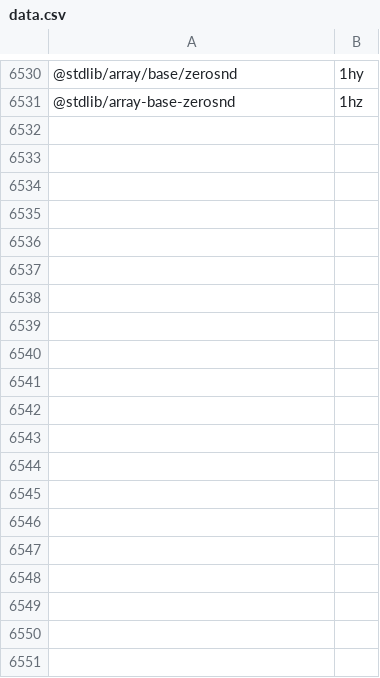
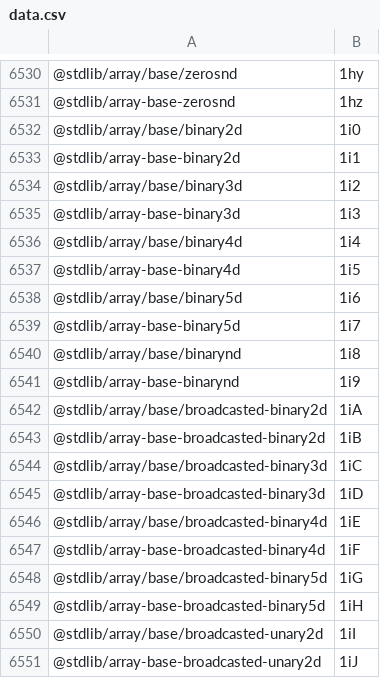
Before and after one commit to stdlib-js/error-tools-pkg2id, a CSV file: data/data.csv, drawn as a sheet; only a part is shown, gaps mark what is left out; the diff covers the shown part only; the diff names each change by its address in the sheet, - before the commit and + after, or states it on an @@ line.

```diff
--- a/data/data.csv
+++ b/data/data.csv
+row 6532: @stdlib/array/base/binary2d | 1i0
+row 6533: @stdlib/array-base-binary2d | 1i1
+row 6534: @stdlib/array/base/binary3d | 1i2
+row 6535: @stdlib/array-base-binary3d | 1i3
+row 6536: @stdlib/array/base/binary4d | 1i4
+row 6537: @stdlib/array-base-binary4d | 1i5
+row 6538: @stdlib/array/base/binary5d | 1i6
+row 6539: @stdlib/array-base-binary5d | 1i7
+row 6540: @stdlib/array/base/binarynd | 1i8
+row 6541: @stdlib/array-base-binarynd | 1i9
+row 6542: @stdlib/array/base/broadcasted-binary2d | 1iA
+row 6543: @stdlib/array-base-broadcasted-binary2d | 1iB
+row 6544: @stdlib/array/base/broadcasted-binary3d | 1iC
+row 6545: @stdlib/array-base-broadcasted-binary3d | 1iD
+row 6546: @stdlib/array/base/broadcasted-binary4d | 1iE
+row 6547: @stdlib/array-base-broadcasted-binary4d | 1iF
+row 6548: @stdlib/array/base/broadcasted-binary5d | 1iG
+row 6549: @stdlib/array-base-broadcasted-binary5d | 1iH
+row 6550: @stdlib/array/base/broadcasted-unary2d | 1iI
+row 6551: @stdlib/array-base-broadcasted-unary2d | 1iJ
```
Also changed, not shown: 16 added rows elsewhere in this file, 3 other files.
